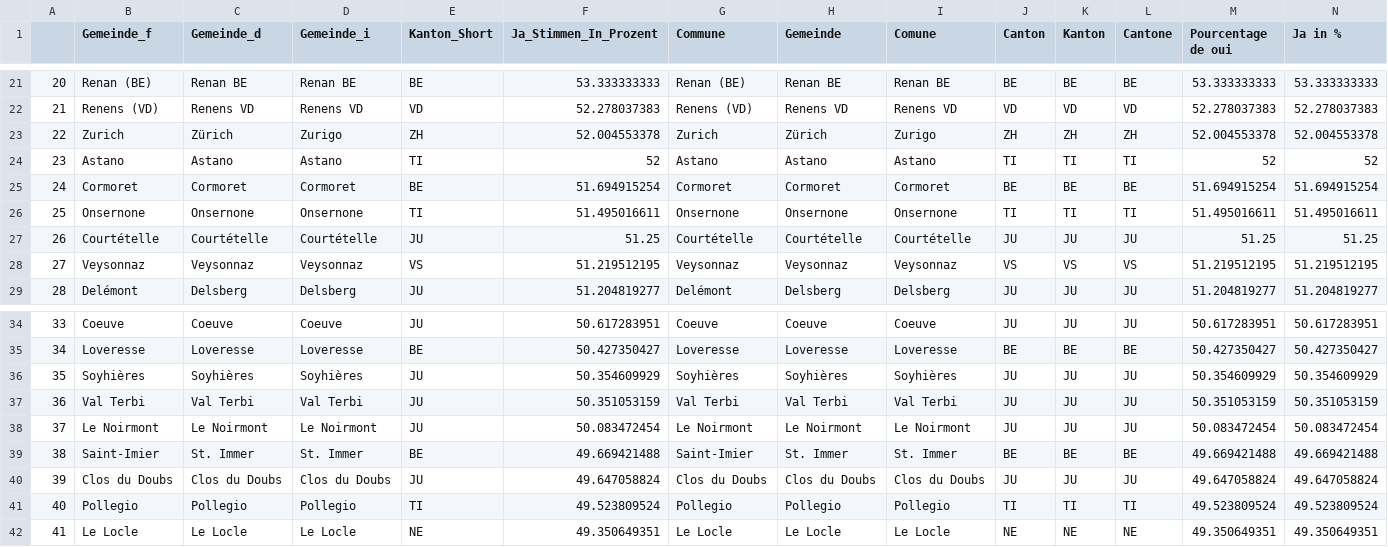
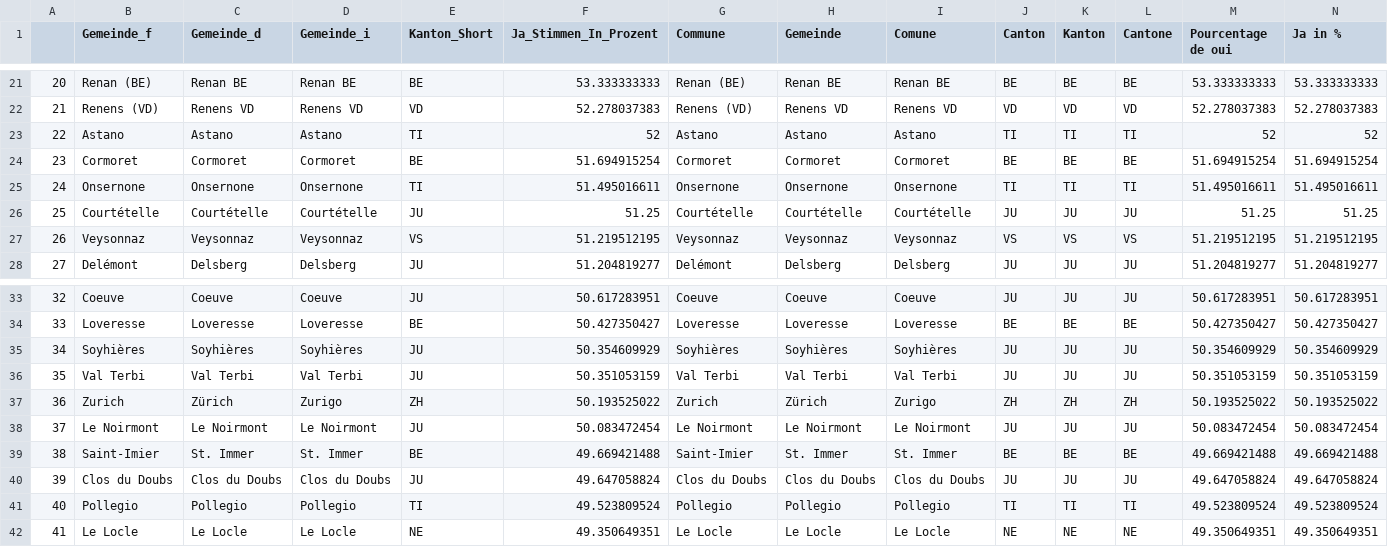
Before and after one commit to awp-finanznachrichten/lena_september2021, a CSV file: Tableaux/cap_top.csv, drawn as a sheet; only a part is shown, gaps mark what is left out; removed rows and columns are numbered as before the commit, all else as after; rows hold the shown columns only; the diff names each change by its address in the sheet, - before the commit and + after, or states it on an @@ line.

```diff
--- a/Tableaux/cap_top.csv
+++ b/Tableaux/cap_top.csv
-row 23: 22 | Zurich | Zürich | Zurigo | ZH | 52.004553378 | Zurich | Zürich | Zurigo | ZH | ZH | ZH | 52.004553378 | 52.004553378
@@ column A renumbered between rows 23 and 36 @@
+row 37: 36 | Zurich | Zürich | Zurigo | ZH | 50.193525022 | Zurich | Zürich | Zurigo | ZH | ZH | ZH | 50.193525022 | 50.193525022
```
Also changed, not shown: Tableaux/mar_top.csv.
